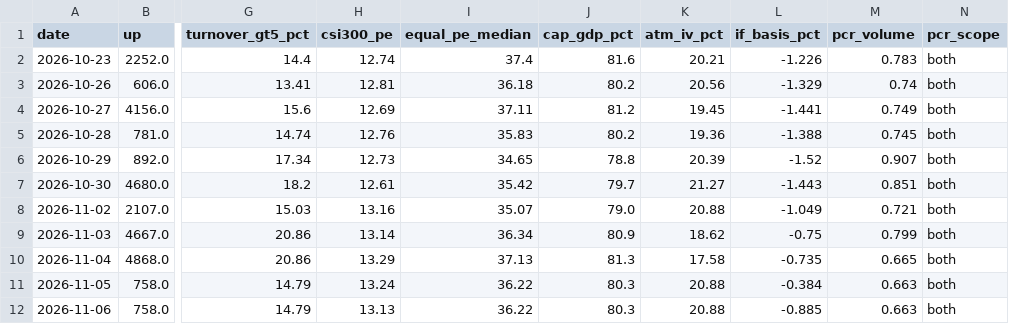
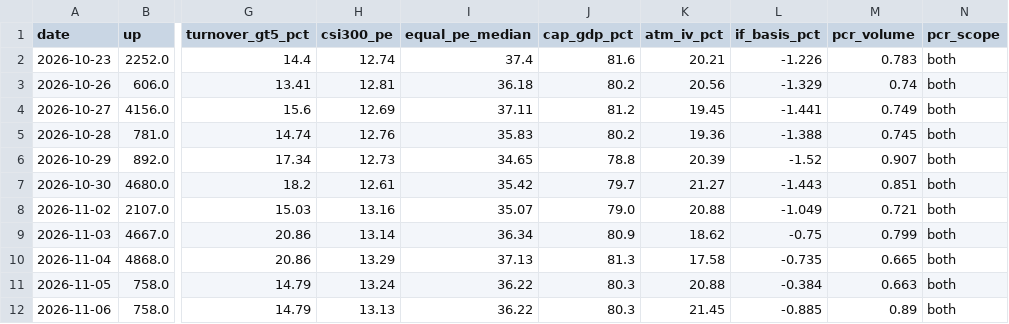
Before and after one commit to zlmnls/blues, a CSV file: dashboard/data/history/market_daily.csv, drawn as a sheet; only a part is shown, gaps mark what is left out; the diff names each change by its address in the sheet, - before the commit and + after, or states it on an @@ line.

```diff
--- a/dashboard/data/history/market_daily.csv
+++ b/dashboard/data/history/market_daily.csv
-K12 (atm_iv_pct): 20.88
+K12 (atm_iv_pct): 21.45
-M12 (pcr_volume): 0.663
+M12 (pcr_volume): 0.89
```
Also changed, not shown: dashboard/data/history/sse_pcr.csv, dashboard/data/history/szse_pcr.csv, 3 other files.
